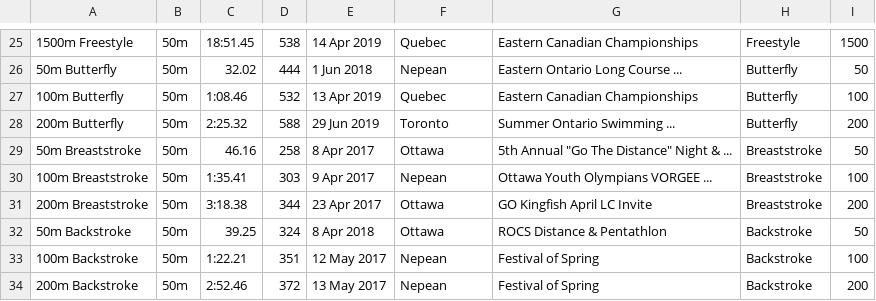
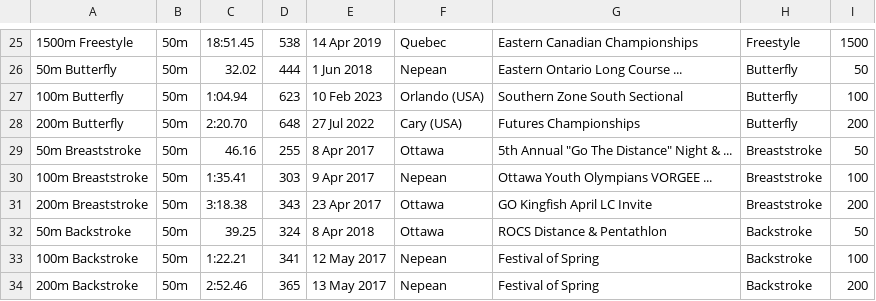
Before and after one commit to Subject2Risk/swim-report, a CSV file: swim-data/4821223.csv, drawn as a sheet; only a part is shown, gaps mark what is left out; the diff covers the shown part only.

```diff
--- a/swim-data/4821223.csv
+++ b/swim-data/4821223.csv
@@ -26,9 +26,9 @@
 50m Butterfly,50m,32.02,444,1 Jun 2018,Nepean,Eastern Ontario Long Course ...,Butterfly,50
-100m Butterfly,50m,1:08.46,532,13 Apr 2019,Quebec,Eastern Canadian Championships,Butterfly,100
-200m Butterfly,50m,2:25.32,588,29 Jun 2019,Toronto,Summer Ontario Swimming ...,Butterfly,200
-50m Breaststroke,50m,46.16,258,8 Apr 2017,Ottawa,5th Annual "Go The Distance" Night & ...,Breaststroke,50
+100m Butterfly,50m,1:04.94,623,10 Feb 2023,Orlando (USA),Southern Zone South Sectional,Butterfly,100
+200m Butterfly,50m,2:20.70,648,27 Jul 2022,Cary (USA),Futures Championships,Butterfly,200
+50m Breaststroke,50m,46.16,255,8 Apr 2017,Ottawa,5th Annual "Go The Distance" Night & ...,Breaststroke,50
 100m Breaststroke,50m,1:35.41,303,9 Apr 2017,Nepean,Ottawa Youth Olympians VORGEE ...,Breaststroke,100
-200m Breaststroke,50m,3:18.38,344,23 Apr 2017,Ottawa,GO Kingfish April LC Invite,Breaststroke,200
+200m Breaststroke,50m,3:18.38,343,23 Apr 2017,Ottawa,GO Kingfish April LC Invite,Breaststroke,200
 50m Backstroke,50m,39.25,324,8 Apr 2018,Ottawa,ROCS Distance & Pentathlon,Backstroke,50
-100m Backstroke,50m,1:22.21,351,12 May 2017,Nepean,Festival of Spring,Backstroke,100
-200m Backstroke,50m,2:52.46,372,13 May 2017,Nepean,Festival of Spring,Backstroke,200
+100m Backstroke,50m,1:22.21,341,12 May 2017,Nepean,Festival of Spring,Backstroke,100
+200m Backstroke,50m,2:52.46,365,13 May 2017,Nepean,Festival of Spring,Backstroke,200
```
Also changed, not shown: 30 edited cells elsewhere in this file.
